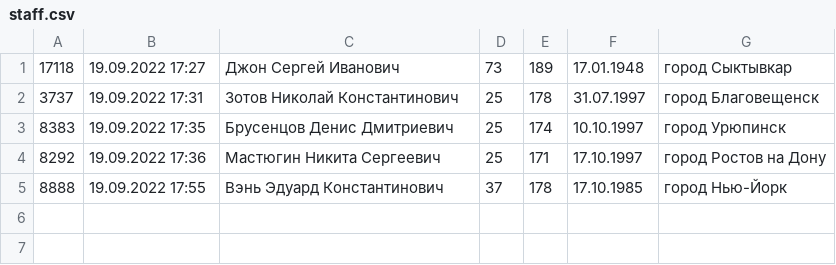
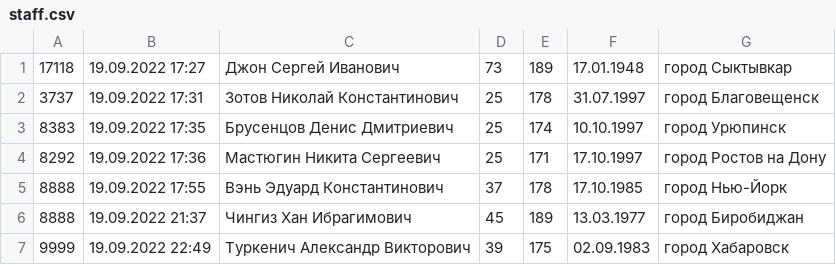
Before and after one commit to Kirill1701/6-home-work, a CSV file: 6_HomeWork/bin/Debug/netcoreapp3.1/staff.csv, drawn as a sheet; the diff names each change by its address in the sheet, - before the commit and + after, or states it on an @@ line.

```diff
--- a/6_HomeWork/bin/Debug/netcoreapp3.1/staff.csv
+++ b/6_HomeWork/bin/Debug/netcoreapp3.1/staff.csv
+row 6: 8888 | 19.09.2022 21:37 | Чингиз Хан Ибрагимович | 45 | 189 | 13.03.1977 | город Биробиджан
+row 7: 9999 | 19.09.2022 22:49 | Туркенич Александр Викторович | 39 | 175 | 02.09.1983 | город Хабаровск
```
Also changed, not shown: 6 other files.
